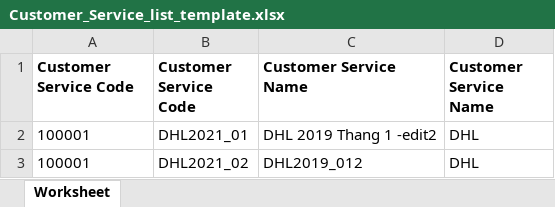
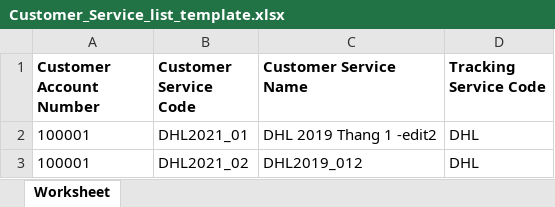
Before and after one commit to thuan27/vlietlight, an Excel workbook: src/assets/doc/Customer_Service_list_template.xlsx, sheet Worksheet, drawn as a sheet; values as stored, in another font and other column widths than the file's, no borders; charts and pictures not drawn; the diff names each change by its address in the sheet, - before the commit and + after, or states it on an @@ line.

Commit message:
Update template

```diff
--- a/src/assets/doc/Customer_Service_list_template.xlsx (sheet Worksheet)
+++ b/src/assets/doc/Customer_Service_list_template.xlsx (sheet Worksheet)
-A1: Customer Service Code
+A1: Customer Account Number
-D1: Customer Service Name
+D1: Tracking Service Code
```
